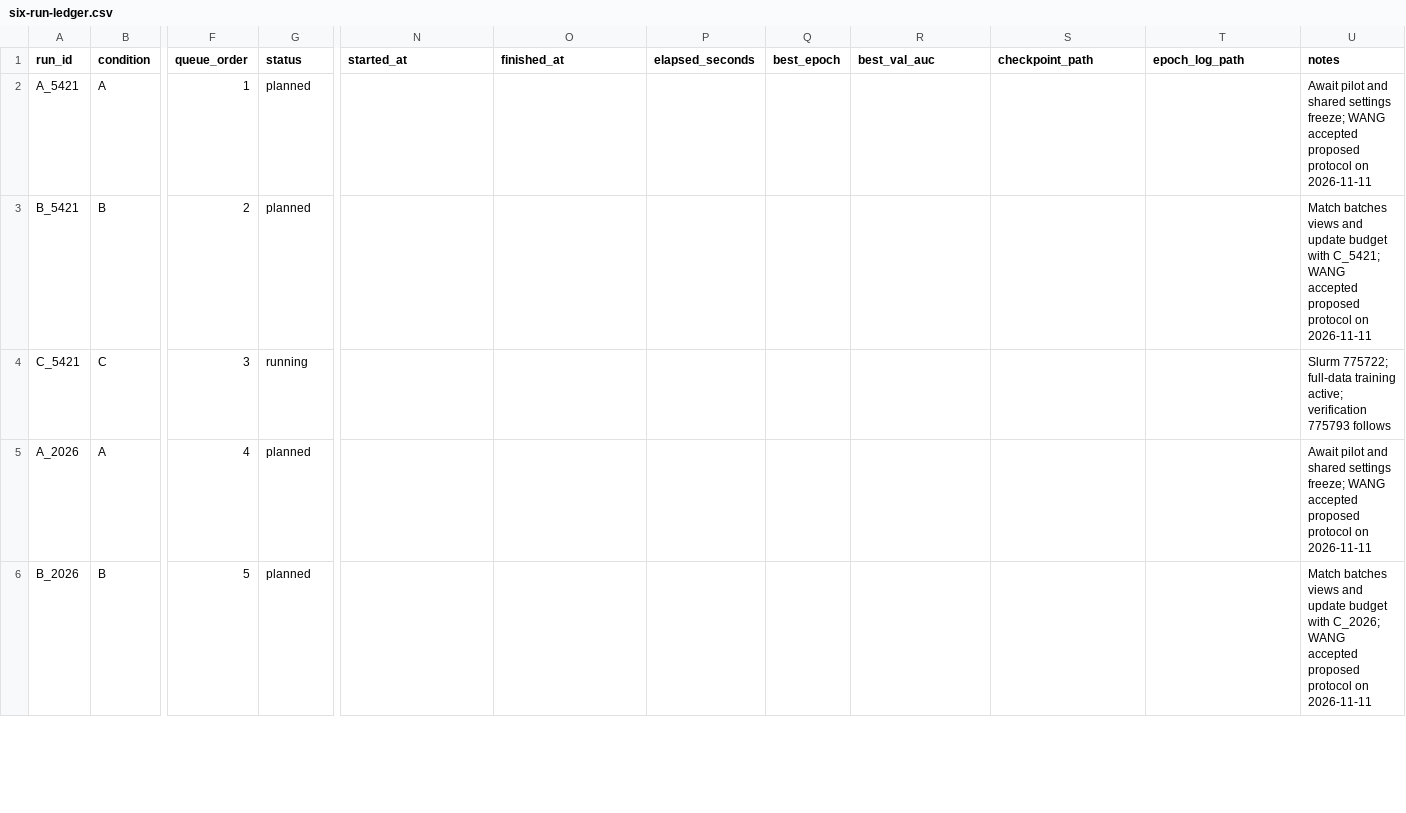
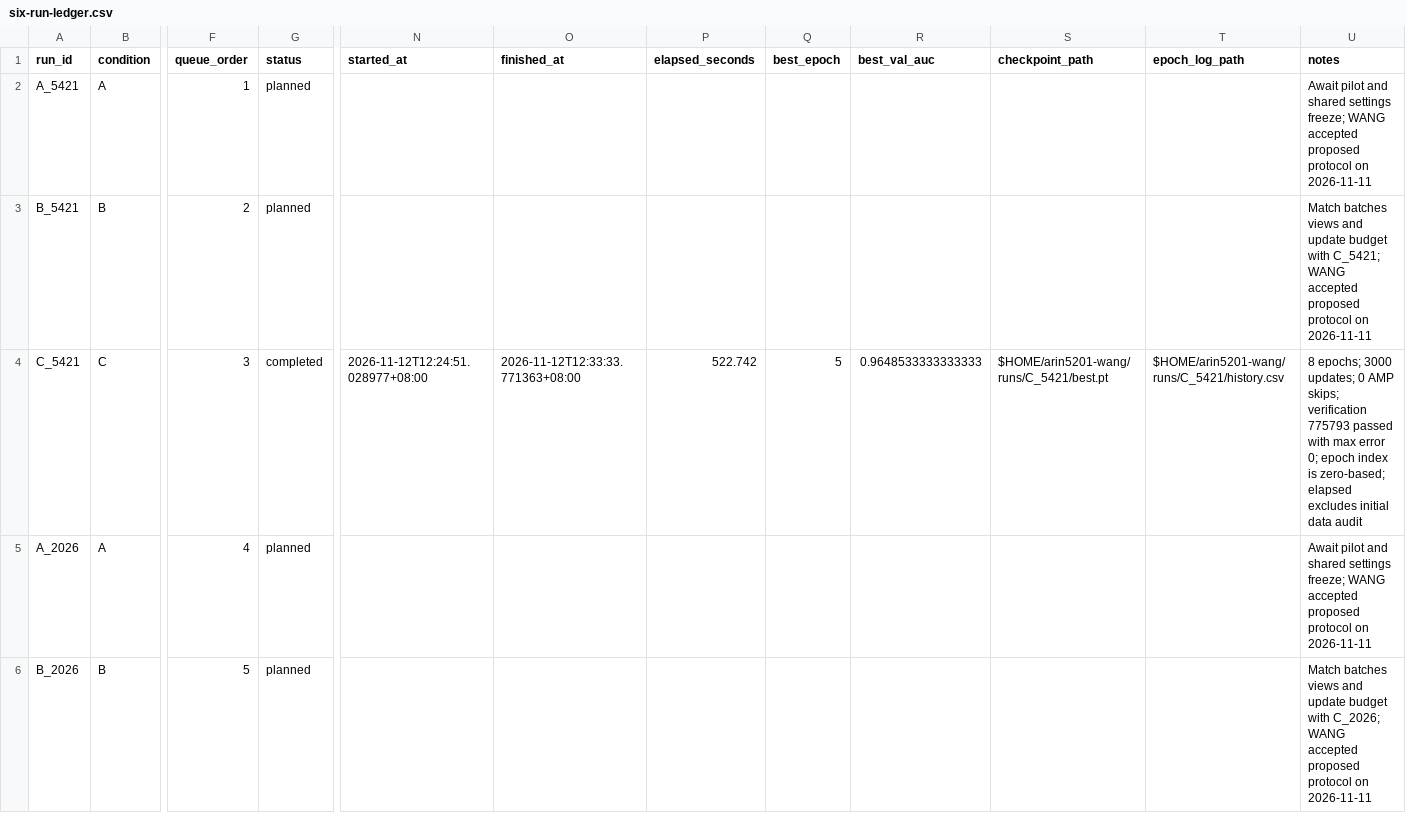
Before and after one commit to Fei-stack-wq/maie5421-CV-final, a CSV file: docs/six-run-ledger.csv, drawn as a sheet; only a part is shown, gaps mark what is left out; the diff covers the shown part only; the diff names each change by its address in the sheet, - before the commit and + after, or states it on an @@ line.

Commit message:
docs: summarize completed formal C runs and checkpoint handoff

```diff
--- a/docs/six-run-ledger.csv
+++ b/docs/six-run-ledger.csv
-G4 (status): running
+G4 (status): completed
-N4 (started_at): (empty)
+N4 (started_at): 2026-11-12T12:24:51.028977+08:00
-O4 (finished_at): (empty)
+O4 (finished_at): 2026-11-12T12:33:33.771363+08:00
-P4 (elapsed_seconds): (empty)
+P4 (elapsed_seconds): 522.742
-Q4 (best_epoch): (empty)
+Q4 (best_epoch): 5
-R4 (best_val_auc): (empty)
+R4 (best_val_auc): 0.9648533333333333
-S4 (checkpoint_path): (empty)
+S4 (checkpoint_path): $HOME/arin5201-wang/runs/C_5421/best.pt
-T4 (epoch_log_path): (empty)
+T4 (epoch_log_path): $HOME/arin5201-wang/runs/C_5421/history.csv
-U4 (notes): Slurm 775722; full-data training active; verification 775793 follows
+U4 (notes): 8 epochs; 3000 updates; 0 AMP skips; verification 775793 passed with max error 0; epoch index is zero-based; elapsed excludes initial data audit
```
Also changed, not shown: 10 edited cells elsewhere in this file, 4 other files.
